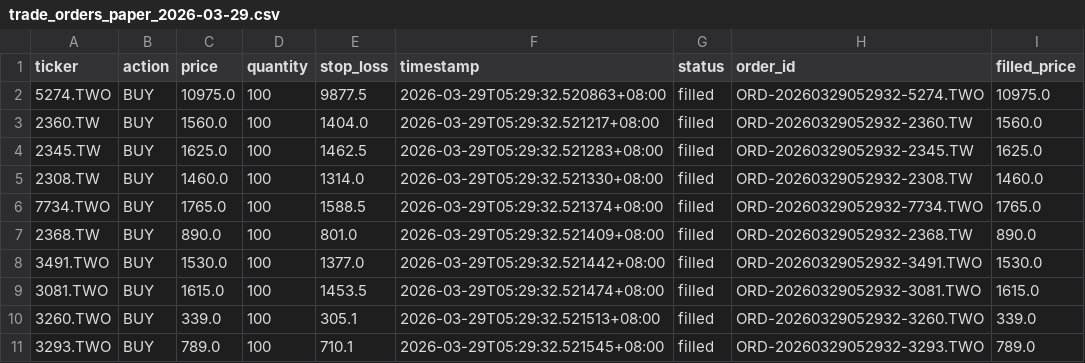
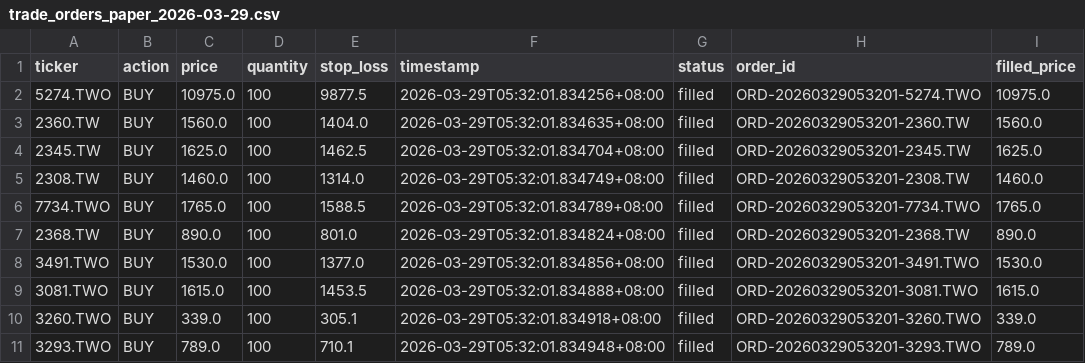
Before and after one commit to mylin102/squeeze-strategy, a CSV file: exports/trade_orders_paper_2026-03-29.csv, drawn as a sheet.

```diff
--- a/exports/trade_orders_paper_2026-03-29.csv
+++ b/exports/trade_orders_paper_2026-03-29.csv
@@ -1,11 +1,11 @@
 ticker,action,price,quantity,stop_loss,timestamp,status,order_id,filled_price
-5274.TWO,BUY,10975.0,100,9877.5,2026-03-29T05:29:32.520863+08:00,filled,ORD-20260329052932-5274.TWO,10975.0
-2360.TW,BUY,1560.0,100,1404.0,2026-03-29T05:29:32.521217+08:00,filled,ORD-20260329052932-2360.TW,1560.0
-2345.TW,BUY,1625.0,100,1462.5,2026-03-29T05:29:32.521283+08:00,filled,ORD-20260329052932-2345.TW,1625.0
-2308.TW,BUY,1460.0,100,1314.0,2026-03-29T05:29:32.521330+08:00,filled,ORD-20260329052932-2308.TW,1460.0
-7734.TWO,BUY,1765.0,100,1588.5,2026-03-29T05:29:32.521374+08:00,filled,ORD-20260329052932-7734.TWO,1765.0
-2368.TW,BUY,890.0,100,801.0,2026-03-29T05:29:32.521409+08:00,filled,ORD-20260329052932-2368.TW,890.0
-3491.TWO,BUY,1530.0,100,1377.0,2026-03-29T05:29:32.521442+08:00,filled,ORD-20260329052932-3491.TWO,1530.0
-3081.TWO,BUY,1615.0,100,1453.5,2026-03-29T05:29:32.521474+08:00,filled,ORD-20260329052932-3081.TWO,1615.0
-3260.TWO,BUY,339.0,100,305.1,2026-03-29T05:29:32.521513+08:00,filled,ORD-20260329052932-3260.TWO,339.0
-3293.TWO,BUY,789.0,100,710.1,2026-03-29T05:29:32.521545+08:00,filled,ORD-20260329052932-3293.TWO,789.0
+5274.TWO,BUY,10975.0,100,9877.5,2026-03-29T05:32:01.834256+08:00,filled,ORD-20260329053201-5274.TWO,10975.0
+2360.TW,BUY,1560.0,100,1404.0,2026-03-29T05:32:01.834635+08:00,filled,ORD-20260329053201-2360.TW,1560.0
+2345.TW,BUY,1625.0,100,1462.5,2026-03-29T05:32:01.834704+08:00,filled,ORD-20260329053201-2345.TW,1625.0
+2308.TW,BUY,1460.0,100,1314.0,2026-03-29T05:32:01.834749+08:00,filled,ORD-20260329053201-2308.TW,1460.0
+7734.TWO,BUY,1765.0,100,1588.5,2026-03-29T05:32:01.834789+08:00,filled,ORD-20260329053201-7734.TWO,1765.0
+2368.TW,BUY,890.0,100,801.0,2026-03-29T05:32:01.834824+08:00,filled,ORD-20260329053201-2368.TW,890.0
+3491.TWO,BUY,1530.0,100,1377.0,2026-03-29T05:32:01.834856+08:00,filled,ORD-20260329053201-3491.TWO,1530.0
+3081.TWO,BUY,1615.0,100,1453.5,2026-03-29T05:32:01.834888+08:00,filled,ORD-20260329053201-3081.TWO,1615.0
+3260.TWO,BUY,339.0,100,305.1,2026-03-29T05:32:01.834918+08:00,filled,ORD-20260329053201-3260.TWO,339.0
+3293.TWO,BUY,789.0,100,710.1,2026-03-29T05:32:01.834948+08:00,filled,ORD-20260329053201-3293.TWO,789.0
```
Also changed, not shown: 5 other files.
